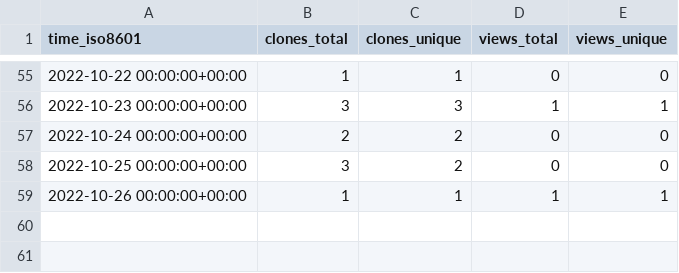
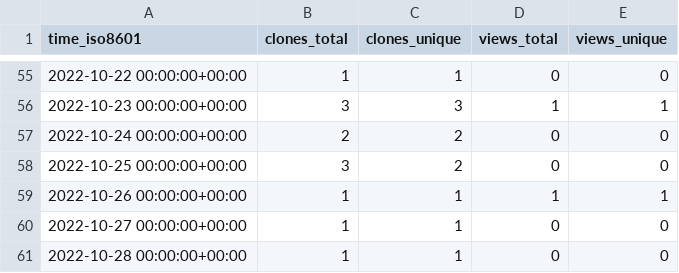
Before and after one commit to qzc438/academic-kickstart, a CSV file: qzc438/academic-kickstart/ghrs-data/views_clones_aggregate.csv, drawn as a sheet; only a part is shown, gaps mark what is left out.

```diff
--- a/qzc438/academic-kickstart/ghrs-data/views_clones_aggregate.csv
+++ b/qzc438/academic-kickstart/ghrs-data/views_clones_aggregate.csv
@@ -59 +59,3 @@ time_iso8601,clones_total,clones_unique,views_total,views_unique
 2022-10-26 00:00:00+00:00,1,1,1,1
+2022-10-27 00:00:00+00:00,1,1,0,0
+2022-10-28 00:00:00+00:00,1,1,0,0
```
Also changed, not shown: 1 other file.
